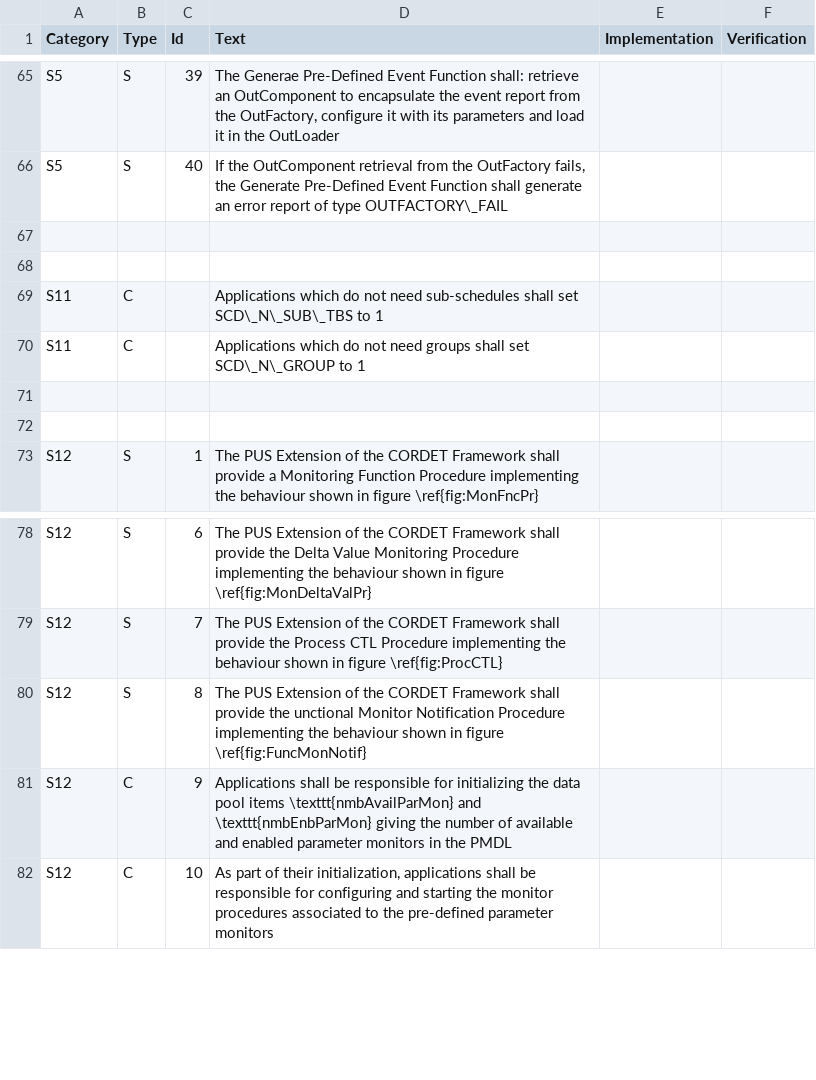
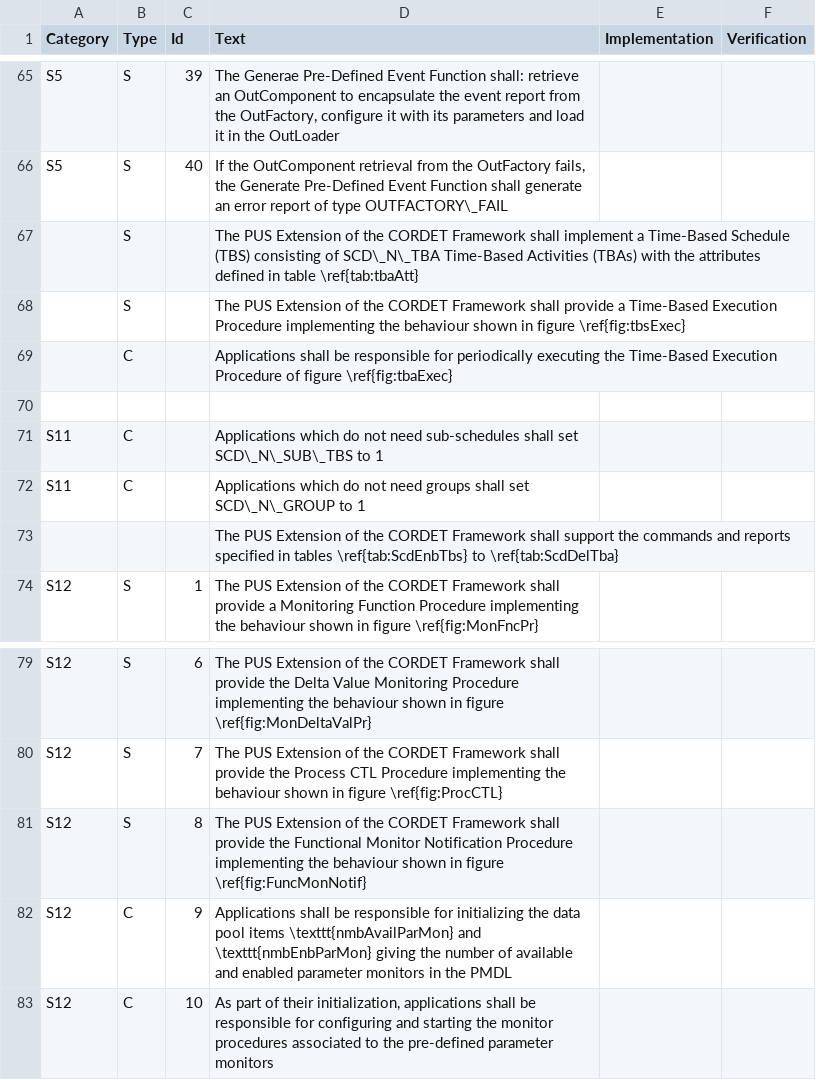
Before and after one commit to pnp-software/cordetfw, a CSV file: doc/pus/PusExtensionReq.csv, drawn as a sheet; only a part is shown, gaps mark what is left out.

Commit message:
Completed specification of Time-Based Schedule Execution Procedure

```diff
--- a/doc/pus/PusExtensionReq.csv
+++ b/doc/pus/PusExtensionReq.csv
@@ -66,3 +66,5 @@ S5,S,39,"The Generae Pre-Defined Event Function shall: retrieve an OutComponent
 S5,S,40,"If the OutComponent retrieval from the OutFactory fails, the Generate Pre-Defined Event Function shall generate an error report of type OUTFACTORY\_FAIL",,
-,,,,,
+,S,,The PUS Extension of the CORDET Framework shall implement a Time-Based Schedule (TBS) consisting of SCD\_N\_TBA Time-Based Activities (TBAs) with the attributes defined in table \ref{tab:tbaAtt},,
+,S,,The PUS Extension of the CORDET Framework shall provide a Time-Based Execution Procedure implementing the behaviour shown in figure \ref{fig:tbsExec},,
+,C,,Applications shall be responsible for periodically executing the Time-Based Execution Procedure of figure \ref{fig:tbaExec},,
 ,,,,,
@@ -70,4 +72,3 @@ S11,C,,Applications which do not need sub-schedules shall set SCD\_N\_SUB\_TBS t
 S11,C,,Applications which do not need groups shall set SCD\_N\_GROUP to 1,,
-,,,,,
-,,,,,
+,,,The PUS Extension of the CORDET Framework shall support the commands and reports specified in tables \ref{tab:ScdEnbTbs} to \ref{tab:ScdDelTba},,
 S12,S,1,The PUS Extension of the CORDET Framework shall provide a Monitoring Function Procedure implementing the behaviour shown in figure \ref{fig:MonFncPr},,
@@ -79,3 +80,3 @@ S12,S,6,The PUS Extension of the CORDET Framework shall provide the Delta Value
 S12,S,7,The PUS Extension of the CORDET Framework shall provide the Process CTL Procedure implementing the behaviour shown in figure \ref{fig:ProcCTL},,
-S12,S,8,The PUS Extension of the CORDET Framework shall provide the unctional Monitor Notification Procedure implementing the behaviour shown in figure \ref{fig:FuncMonNotif} ,,
+S12,S,8,The PUS Extension of the CORDET Framework shall provide the Functional Monitor Notification Procedure implementing the behaviour shown in figure \ref{fig:FuncMonNotif} ,,
 S12,C,9,Applications shall be responsible for initializing the data pool items \texttt{nmbAvailParMon} and \texttt{nmbEnbParMon} giving the number of available and enabled parameter monitors in the PMDL,,
```
Also changed, not shown: 2 other files.
